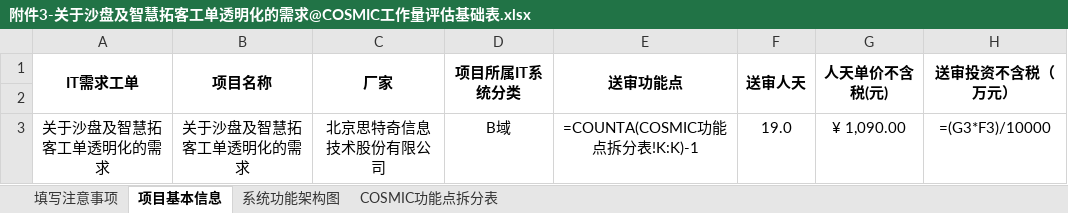
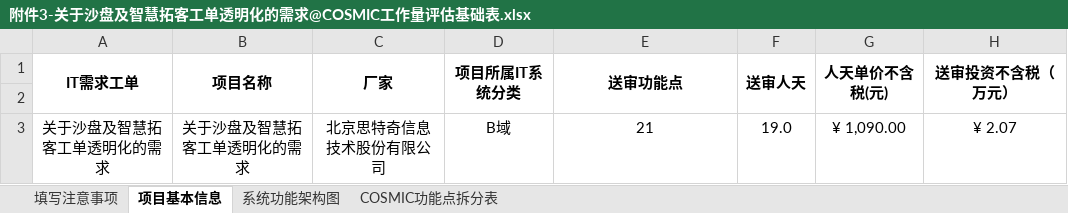
Before and after one commit to JN2020527/cosmic_data, an Excel workbook: data_file/附件3-关于沙盘及智慧拓客工单透明化的需求@COSMIC工作量评估基础表.xlsx, sheet 项目基本信息, drawn as a sheet; values as stored, in another font and other column widths than the file's, no borders; formulas without a stored value are shown as written; the diff names each change by its address in the sheet, - before the commit and + after, or states it on an @@ line.

```diff
--- a/data_file/附件3-关于沙盘及智慧拓客工单透明化的需求@COSMIC工作量评估基础表.xlsx (sheet 项目基本信息)
+++ b/data_file/附件3-关于沙盘及智慧拓客工单透明化的需求@COSMIC工作量评估基础表.xlsx (sheet 项目基本信息)
-E3 (送审功能点): =COUNTA(COSMIC功能点拆分表!K:K)-1
+E3 (送审功能点): 21
-H3 (送审投资不含税（万元）): =(G3*F3)/10000
+H3 (送审投资不含税（万元）): ¥ 2.07
```
Also changed, not shown: sheet COSMIC功能点拆分表, sheet 系统功能架构图, data_file/附件2-关于沙盘及智慧拓客工单透明化的需求@WBS工作量分解表.xlsx, data_file/附件4-关于沙盘及智慧拓客工单透明化的需求@工作量送审表.xlsx, 6 other files.
